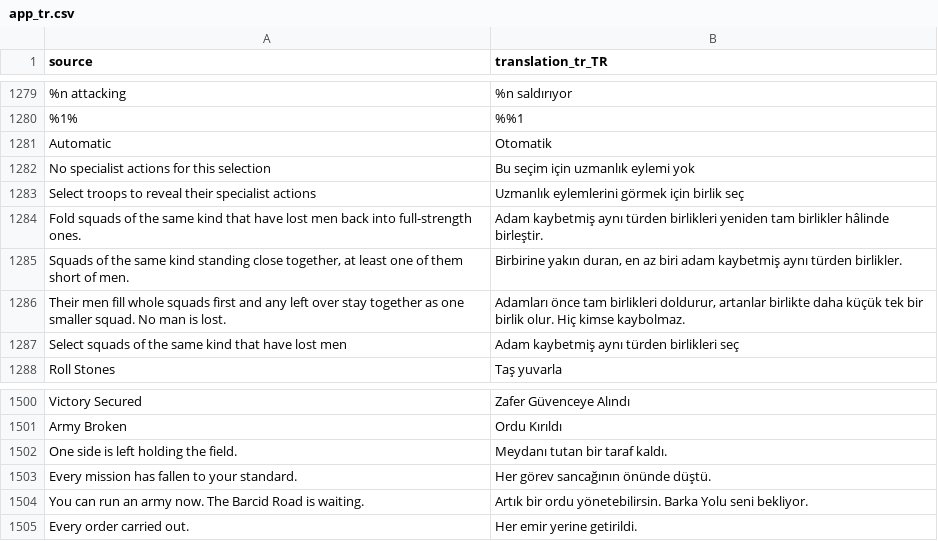
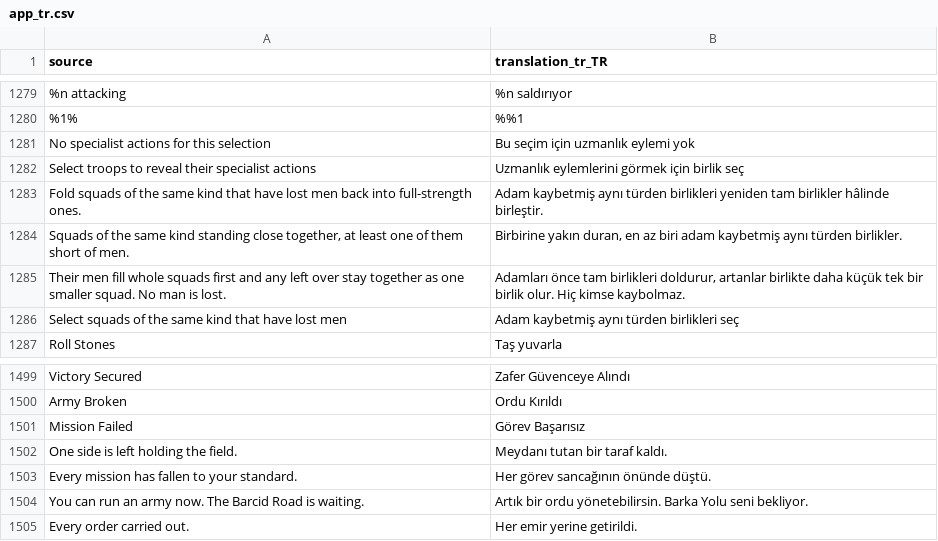
Before and after one commit to djeada/Standard-of-Iron, a CSV file: translations/csv/app_tr.csv, drawn as a sheet; only a part is shown, gaps mark what is left out.

Commit message:
Fix glitches found playing missions and skirmish (#1599)
- Skirmish seats default to their nation's colour so Rome and Carthage
  armies no longer read as the same blue.
- Construction cards keep their titles readable when costs wrap.
- Build progress names the structure instead of its internal id.
- Medic order status reads "Auto" instead of an elided label.
- The economy coach no longer steps backwards when progress is lost.
- Builders whose grove is exhausted move on to standing trees nearby,
  and report a lost target instead of going silently idle.
- The Orders panel stops offering orders for a dead selection.
- No leave-battle prompt once the match is already decided.
- Campaign defeats read "Mission Failed"; skirmish keeps "Army Broken".
- The commander-death notice addresses the player directly.
- Hold the Sallow Ford: the commander starts behind the line instead of
  in front of the towers where both attack roads meet.

```diff
--- a/translations/csv/app_tr.csv
+++ b/translations/csv/app_tr.csv
@@ -1280,3 +1280,2 @@
 "%1%","%%1"
-"Automatic","Otomatik"
 "No specialist actions for this selection","Bu seçim için uzmanlık eylemi yok"
@@ -1501,2 +1500,3 @@
 "Army Broken","Ordu Kırıldı"
+"Mission Failed","Görev Başarısız"
 "One side is left holding the field.","Meydanı tutan bir taraf kaldı."
```
Also changed, not shown: translations/csv/app_ar.csv, translations/csv/app_de.csv, 29 other files.
